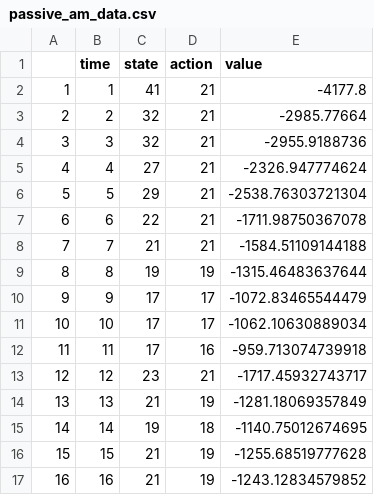
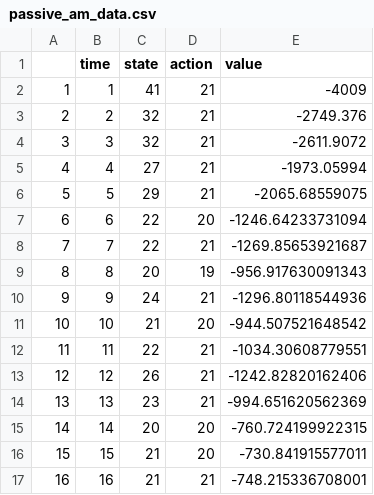
Before and after one commit to oliviergimenez/SDPaper, a CSV file: data/passive_am_data.csv, drawn as a sheet; only a part is shown; the diff covers the shown part only.

```diff
--- a/data/passive_am_data.csv
+++ b/data/passive_am_data.csv
@@ -1,17 +1,17 @@
 "","time","state","action","value"
-"1",1,41,21,-4177.8
-"2",2,32,21,-2985.77664
-"3",3,32,21,-2955.9188736
-"4",4,27,21,-2326.947774624
-"5",5,29,21,-2538.76303721304
-"6",6,22,21,-1711.98750367078
-"7",7,21,21,-1584.51109144188
-"8",8,19,19,-1315.46483637644
-"9",9,17,17,-1072.83465544479
-"10",10,17,17,-1062.10630889034
-"11",11,17,16,-959.713074739918
-"12",12,23,21,-1717.45932743717
-"13",13,21,19,-1281.18069357849
-"14",14,19,18,-1140.75012674695
-"15",15,21,19,-1255.68519777628
-"16",16,21,19,-1243.12834579852
+"1",1,41,21,-4009
+"2",2,32,21,-2749.376
+"3",3,32,21,-2611.9072
+"4",4,27,21,-1973.05994
+"5",5,29,21,-2065.68559075
+"6",6,22,20,-1246.64233731094
+"7",7,22,21,-1269.85653921687
+"8",8,20,19,-956.917630091343
+"9",9,24,21,-1296.80118544936
+"10",10,21,20,-944.507521648542
+"11",11,22,21,-1034.30608779551
+"12",12,26,21,-1242.82820162406
+"13",13,23,21,-994.651620562369
+"14",14,20,20,-760.724199922315
+"15",15,21,20,-730.841915577011
+"16",16,21,21,-748.215336708001
```
Also changed, not shown: 40 edited cells elsewhere in this file, data/passive_am_belief.csv, data/passive_known_dynamics.csv, 5 other files.
